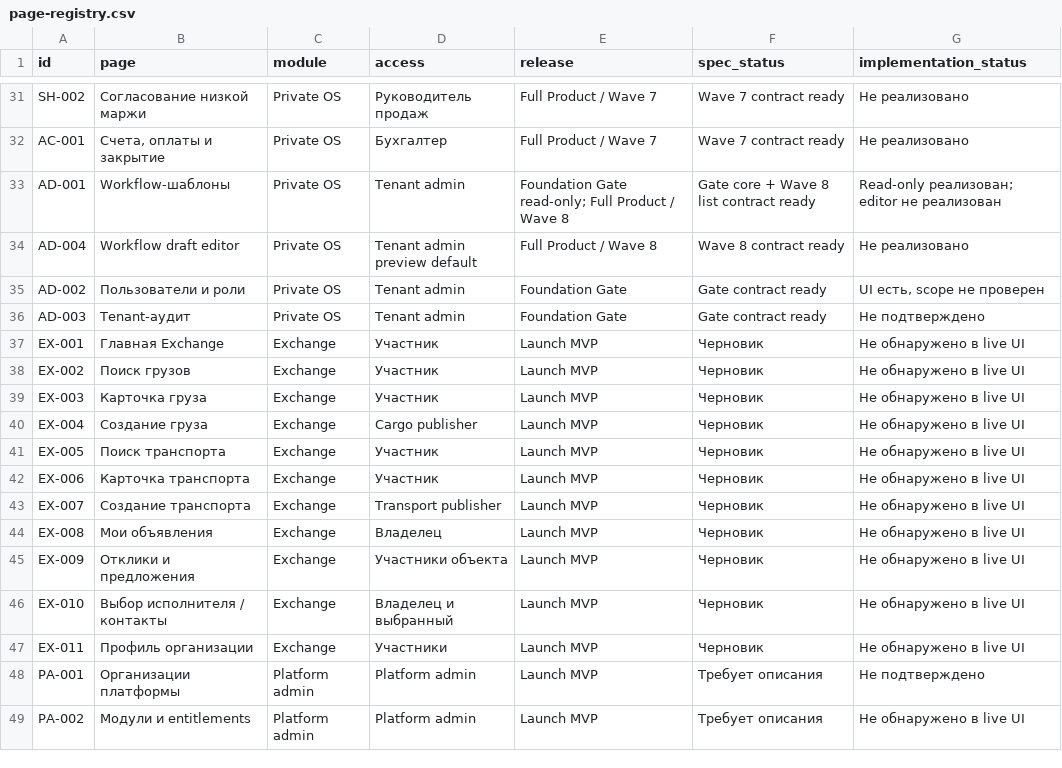
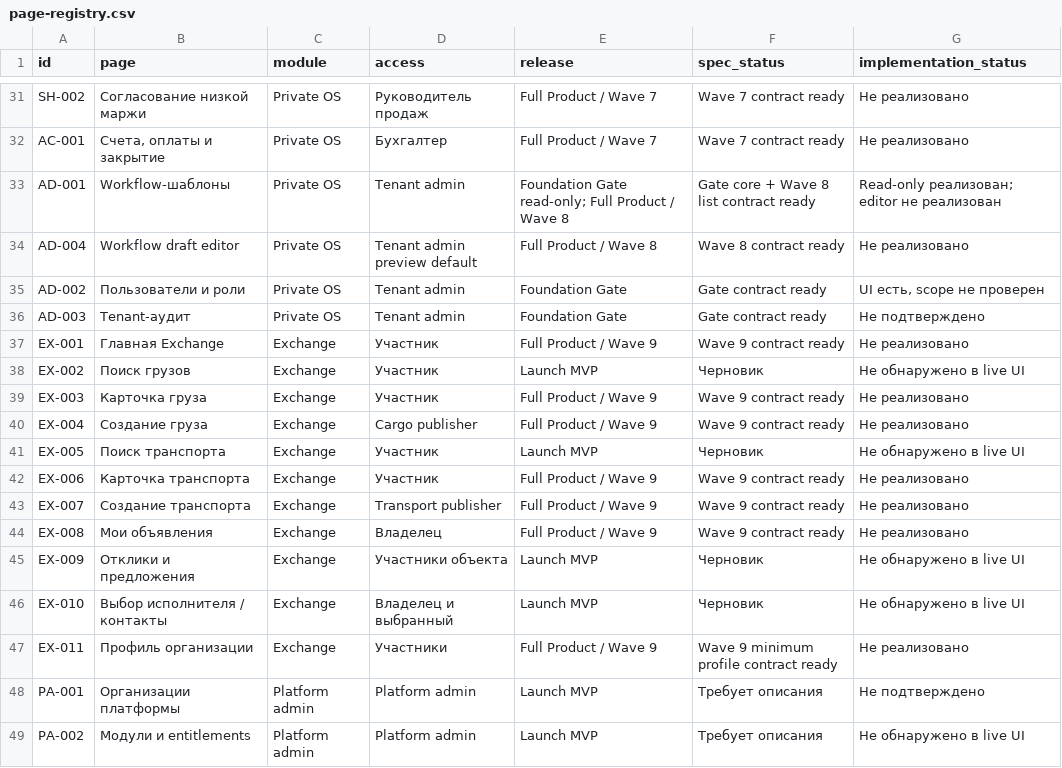
Before and after one commit to morgiyt/exim-product-os, a CSV file: data/page-registry.csv, drawn as a sheet; only a part is shown, gaps mark what is left out.

Commit message:
Open Exchange listings wave

```diff
--- a/data/page-registry.csv
+++ b/data/page-registry.csv
@@ -36,13 +36,13 @@ AD-002,Пользователи и роли,Private OS,Tenant admin,Foundation G
 AD-003,Tenant-аудит,Private OS,Tenant admin,Foundation Gate,Gate contract ready,Не подтверждено
-EX-001,Главная Exchange,Exchange,Участник,Launch MVP,Черновик,Не обнаружено в live UI
+EX-001,Главная Exchange,Exchange,Участник,Full Product / Wave 9,Wave 9 contract ready,Не реализовано
 EX-002,Поиск грузов,Exchange,Участник,Launch MVP,Черновик,Не обнаружено в live UI
-EX-003,Карточка груза,Exchange,Участник,Launch MVP,Черновик,Не обнаружено в live UI
-EX-004,Создание груза,Exchange,Cargo publisher,Launch MVP,Черновик,Не обнаружено в live UI
+EX-003,Карточка груза,Exchange,Участник,Full Product / Wave 9,Wave 9 contract ready,Не реализовано
+EX-004,Создание груза,Exchange,Cargo publisher,Full Product / Wave 9,Wave 9 contract ready,Не реализовано
 EX-005,Поиск транспорта,Exchange,Участник,Launch MVP,Черновик,Не обнаружено в live UI
-EX-006,Карточка транспорта,Exchange,Участник,Launch MVP,Черновик,Не обнаружено в live UI
-EX-007,Создание транспорта,Exchange,Transport publisher,Launch MVP,Черновик,Не обнаружено в live UI
-EX-008,Мои объявления,Exchange,Владелец,Launch MVP,Черновик,Не обнаружено в live UI
+EX-006,Карточка транспорта,Exchange,Участник,Full Product / Wave 9,Wave 9 contract ready,Не реализовано
+EX-007,Создание транспорта,Exchange,Transport publisher,Full Product / Wave 9,Wave 9 contract ready,Не реализовано
+EX-008,Мои объявления,Exchange,Владелец,Full Product / Wave 9,Wave 9 contract ready,Не реализовано
 EX-009,Отклики и предложения,Exchange,Участники объекта,Launch MVP,Черновик,Не обнаружено в live UI
 EX-010,Выбор исполнителя / контакты,Exchange,Владелец и выбранный,Launch MVP,Черновик,Не обнаружено в live UI
-EX-011,Профиль организации,Exchange,Участники,Launch MVP,Черновик,Не обнаружено в live UI
+EX-011,Профиль организации,Exchange,Участники,Full Product / Wave 9,Wave 9 minimum profile contract ready,Не реализовано
 PA-001,Организации платформы,Platform admin,Platform admin,Launch MVP,Требует описания,Не подтверждено
```
Also changed, not shown: 16 other files.
